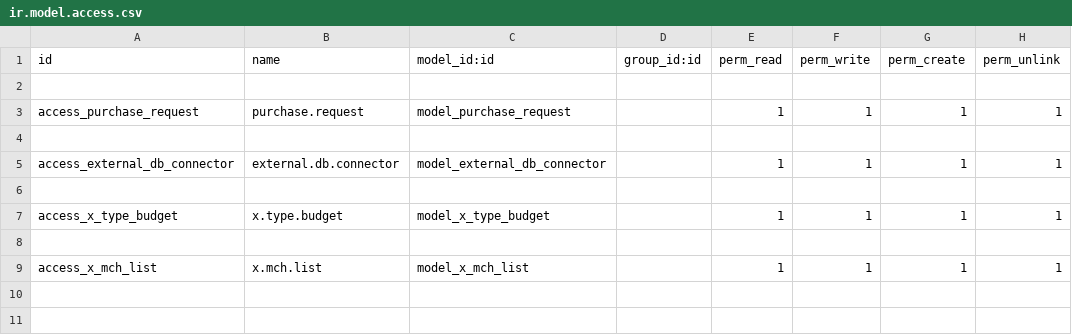
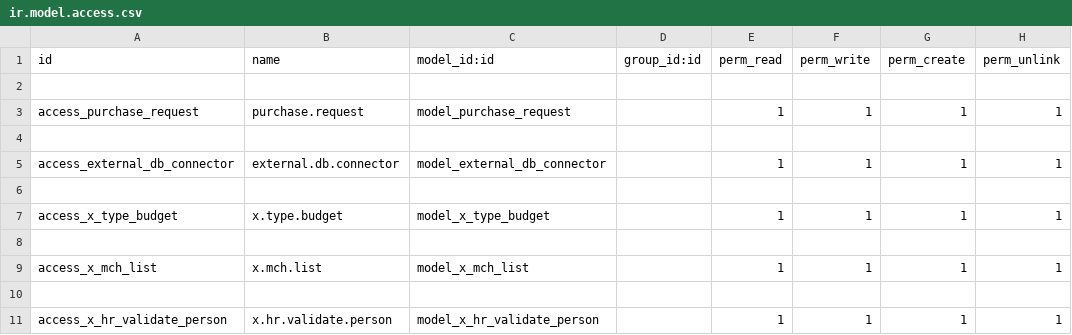
Before and after one commit to sonhasoftware/odoo-customize, a CSV file: sonha_purchase/security/ir.model.access.csv, drawn as a sheet; the diff names each change by its address in the sheet, - before the commit and + after, or states it on an @@ line.

```diff
--- a/sonha_purchase/security/ir.model.access.csv
+++ b/sonha_purchase/security/ir.model.access.csv
+row 10: (empty)
+row 11: access_x_hr_validate_person | x.hr.validate.person | model_x_hr_validate_person |  | 1 | 1 | 1 | 1
```
Also changed, not shown: 7 other files.
